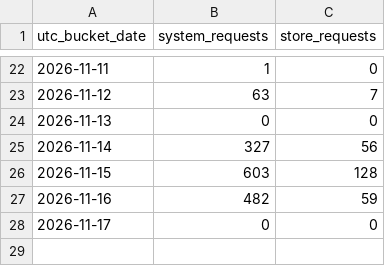
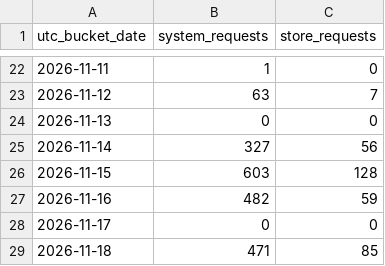
Before and after one commit to GeorgePlattDemo/3d-solutions-program, a CSV file: activity.csv, drawn as a sheet; only a part is shown, gaps mark what is left out.

Commit message:
Update shared Railway application activity

```diff
--- a/activity.csv
+++ b/activity.csv
@@ -28 +28,2 @@ utc_bucket_date,system_requests,store_requests
 2026-11-17,0,0
+2026-11-18,471,85
```
Also changed, not shown: 2 other files.
